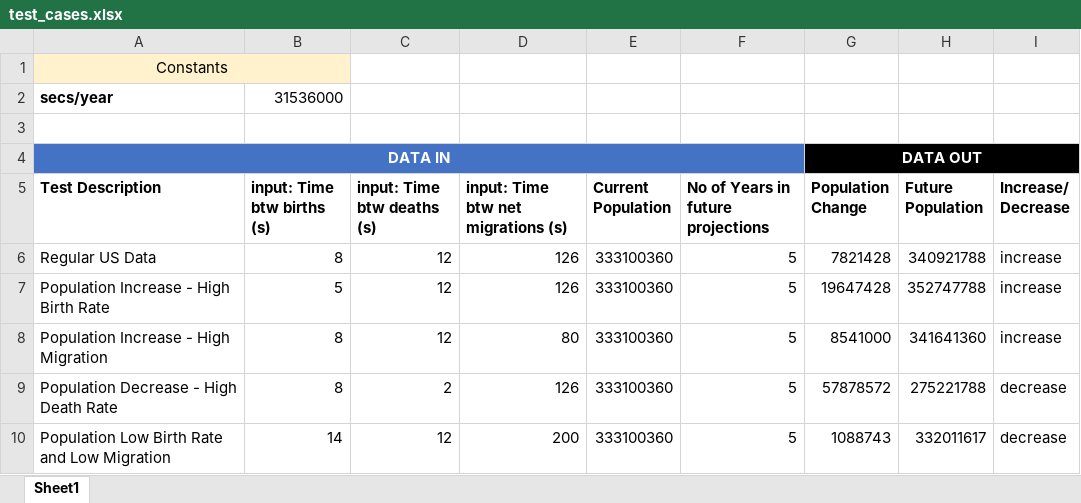
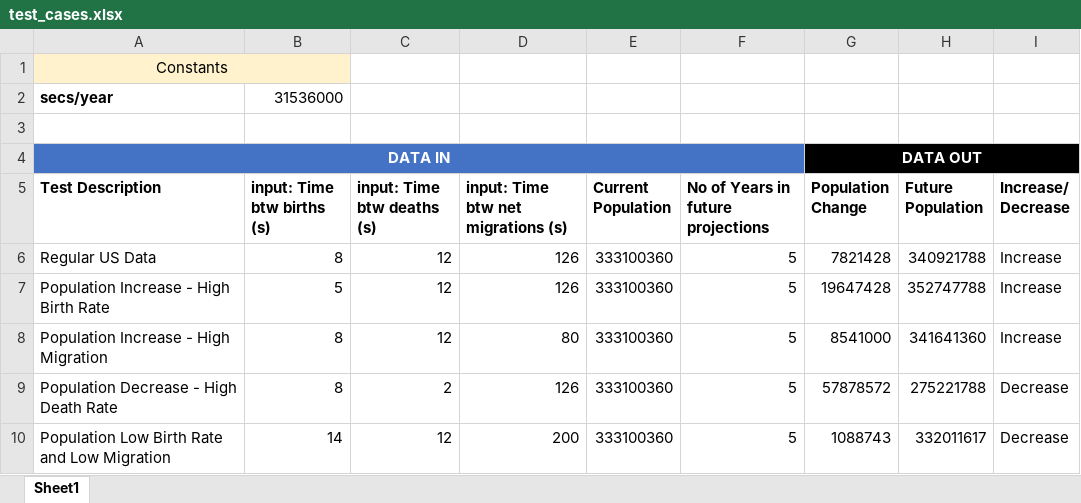
Before and after one commit to yzjedu/cs151-lab2-max-and-jenna, an Excel workbook: test_cases.xlsx, sheet Sheet1, drawn as a sheet; values as stored, in another font and other column widths than the file's, no borders; the diff names each change by its address in the sheet, - before the commit and + after, or states it on an @@ line.

Commit message:
filled in all test cases

```diff
--- a/test_cases.xlsx (sheet Sheet1)
+++ b/test_cases.xlsx (sheet Sheet1)
-I6:I8 (Increase/ Decrease): increase
+I6:I8 (Increase/ Decrease): Increase
-I9:I10 (Increase/ Decrease): decrease
+I9:I10 (Increase/ Decrease): Decrease
```
